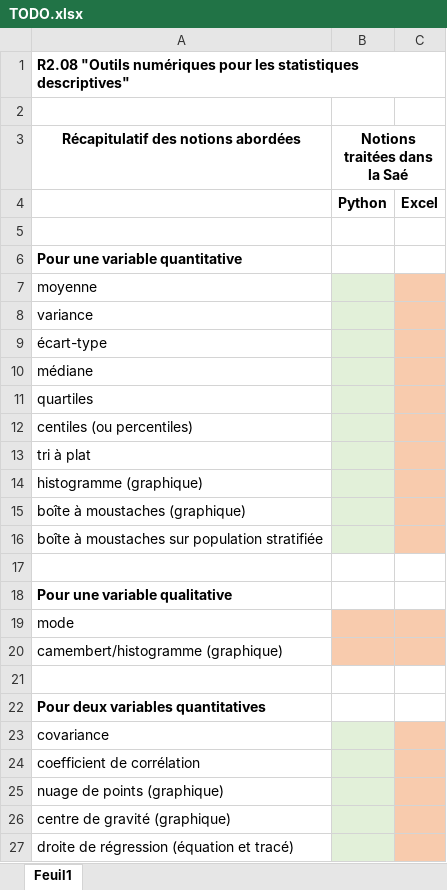
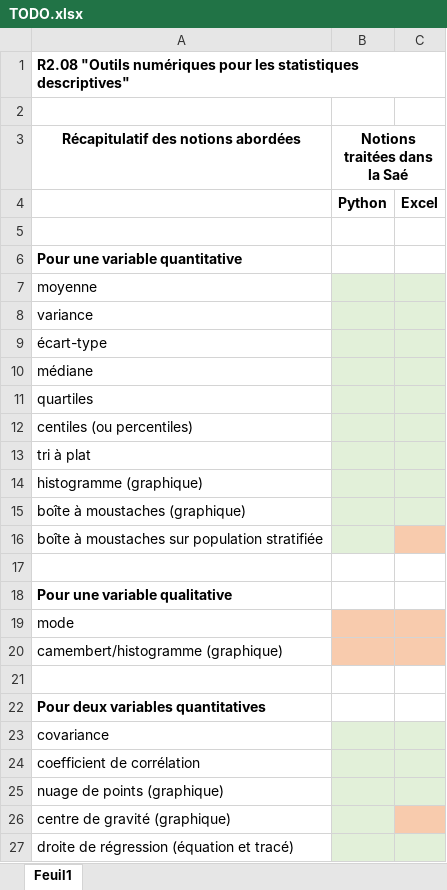
Before and after one commit to tigrou23/Stat, an Excel workbook: TODO.xlsx, sheet Feuil1, drawn as a sheet; values as stored, in another font and other column widths than the file's, no borders; the diff names each change by its address in the sheet, - before the commit and + after, or states it on an @@ line.

Commit message:
ajout sur l'excel

```diff
--- a/TODO.xlsx (sheet Feuil1)
+++ b/TODO.xlsx (sheet Feuil1)
-C7:C15 fill: #F8CBAD
+C7:C15 fill: #E2F0D9
-C23:C25 fill: #F8CBAD
+C23:C25 fill: #E2F0D9
-C27 fill: #F8CBAD
+C27 fill: #E2F0D9
```
Also changed, not shown: 2 other files.
